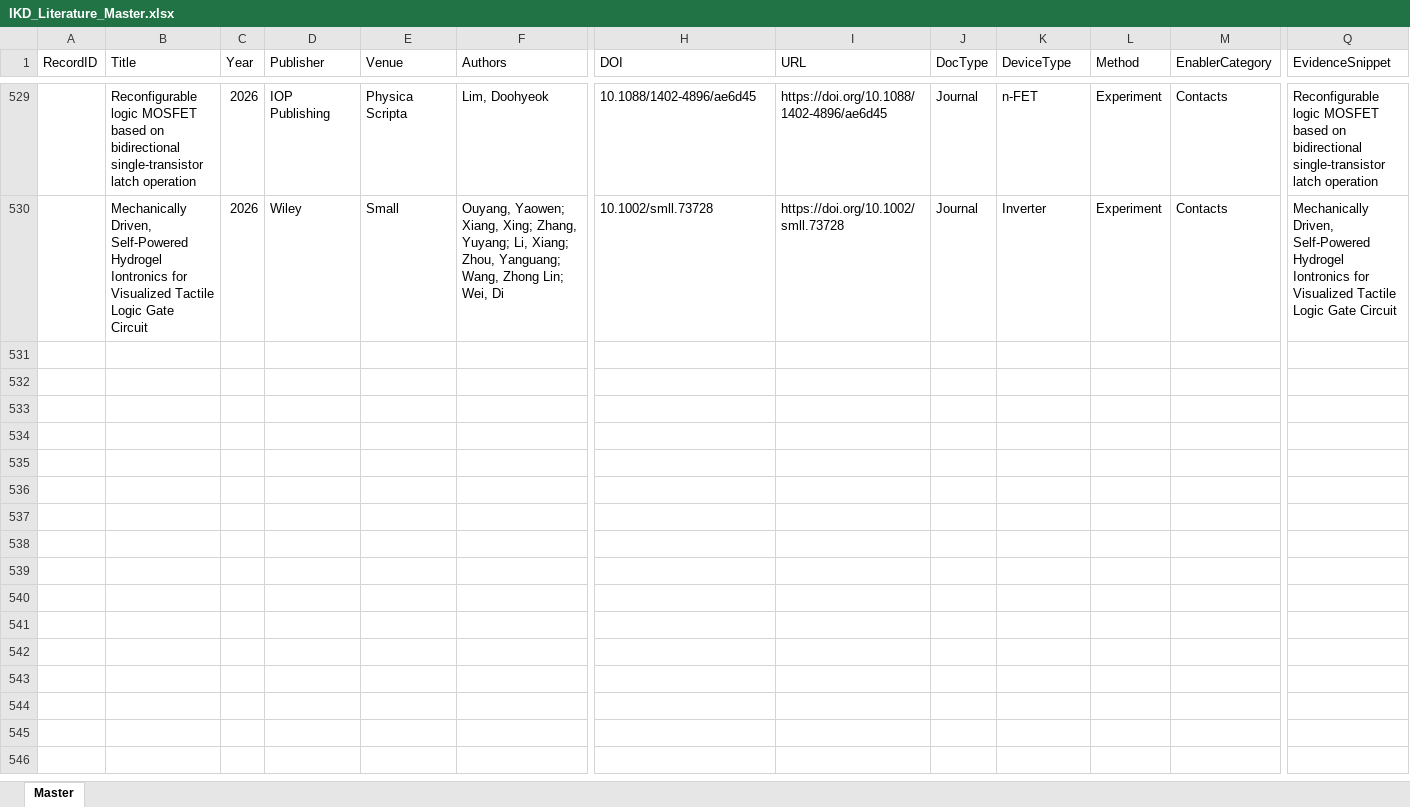
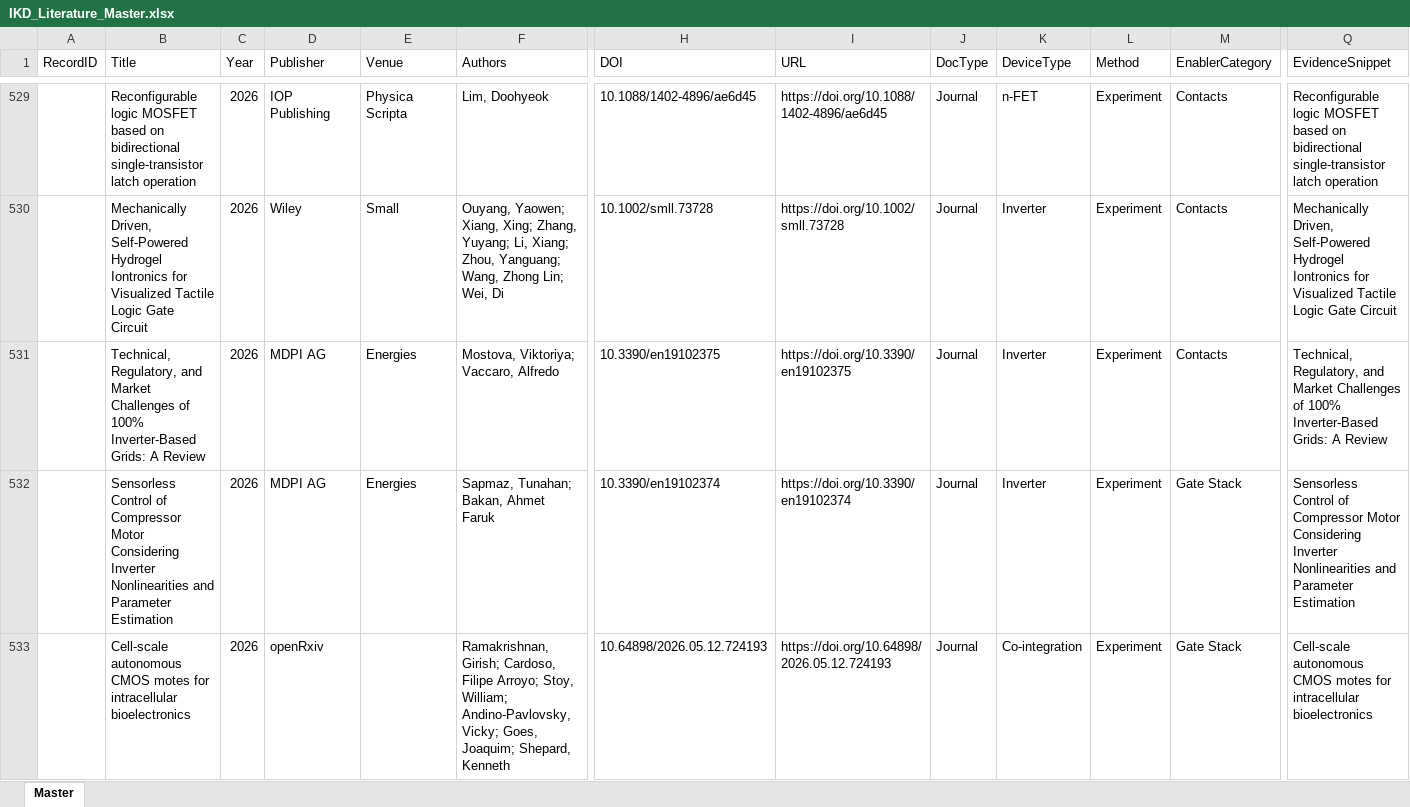
Before and after one commit to kainlulow/IKD_GaN_CMOS, an Excel workbook: 01_literature/IKD_Literature_Master.xlsx, sheet Master, drawn as a sheet; only a part is shown, gaps mark what is left out; values as stored, in another font and other column widths than the file's, no borders; rows hold the shown columns only; the diff covers the shown part only; the diff names each change by its address in the sheet, - before the commit and + after, or states it on an @@ line.

```diff
--- a/01_literature/IKD_Literature_Master.xlsx (sheet Master)
+++ b/01_literature/IKD_Literature_Master.xlsx (sheet Master)
+row 531:  | Technical, Regulatory, and Market Challenges of 100% Inverter-Based Grids: A Review | 2026 | MDPI AG | Energies | Mostova, Viktoriya; Vaccaro, Alfredo | 10.3390/en19102375 | https://doi.org/10.3390/en19102375 | Journal | Inverter | Experiment | Contacts | Technical, Regulatory, and Market Challenges of 100% Inverter-Based Grids: A Review
+row 532:  | Sensorless Control of Compressor Motor Considering Inverter Nonlinearities and Parameter Estimation | 2026 | MDPI AG | Energies | Sapmaz, Tunahan; Bakan, Ahmet Faruk | 10.3390/en19102374 | https://doi.org/10.3390/en19102374 | Journal | Inverter | Experiment | Gate Stack | Sensorless Control of Compressor Motor Considering Inverter Nonlinearities and Parameter Estimation
+row 533:  | Cell-scale autonomous CMOS motes for intracellular bioelectronics | 2026 | openRxiv |  | Ramakrishnan, Girish; Cardoso, Filipe Arroyo; Stoy, William; Andino-Pavlovsky, Vicky; Goes, Joaquim; Shepard, Kenneth | 10.64898/2026.05.12.724193 | https://doi.org/10.64898/2026.05.12.724193 | Journal | Co-integration | Experiment | Gate Stack | Cell-scale autonomous CMOS motes for intracellular bioelectronics
```
Also changed, not shown: 7 added rows elsewhere in this sheet, 1 other file.
